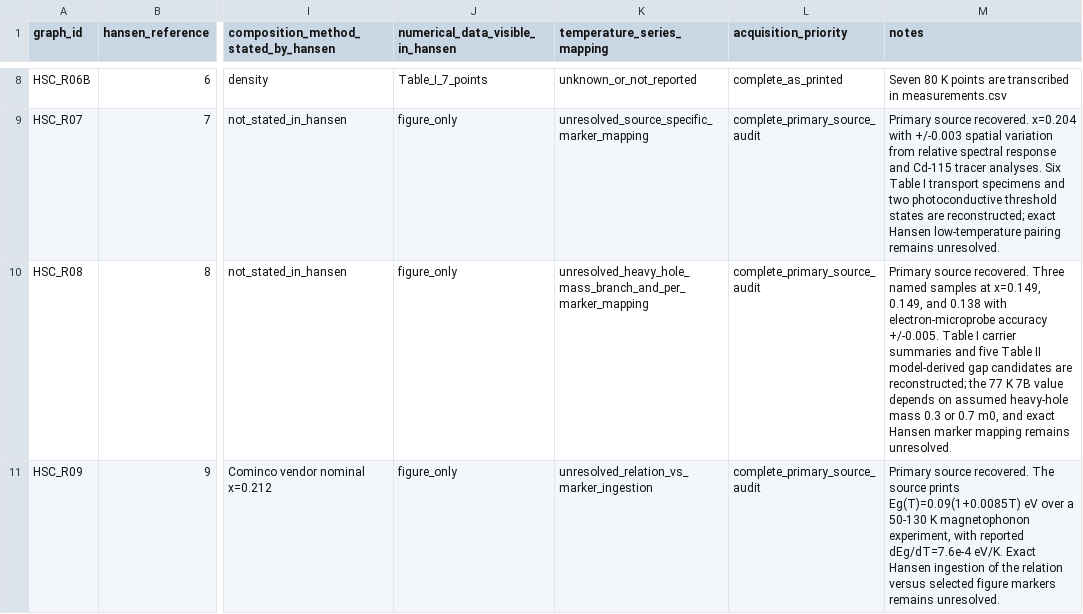
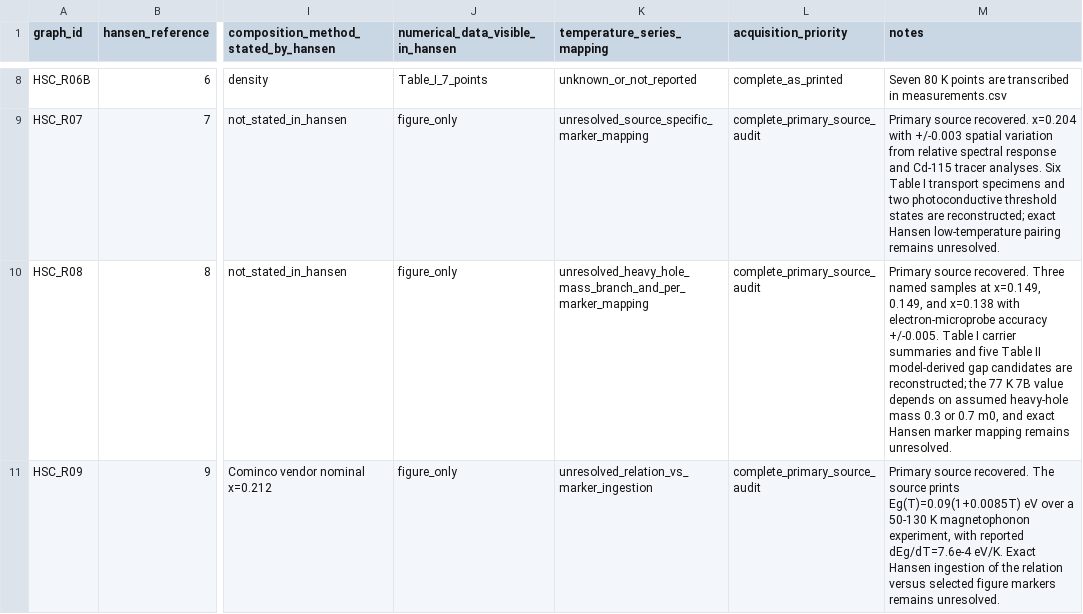
Before and after one commit to Kajin-0/MCT-research, a CSV file: data/hansen/hansen_1982_source_graph.csv, drawn as a sheet; only a part is shown, gaps mark what is left out; the diff covers the shown part only; the diff names each change by its address in the sheet, - before the commit and + after, or states it on an @@ line.

```diff
--- a/data/hansen/hansen_1982_source_graph.csv
+++ b/data/hansen/hansen_1982_source_graph.csv
-M10 (notes): …0.149, and 0.138 with electron-microprobe…
+M10 (notes): …0.149, and x=0.138 with electron-microprobe…
```
Also changed, not shown: 7 edited cells elsewhere in this file.
